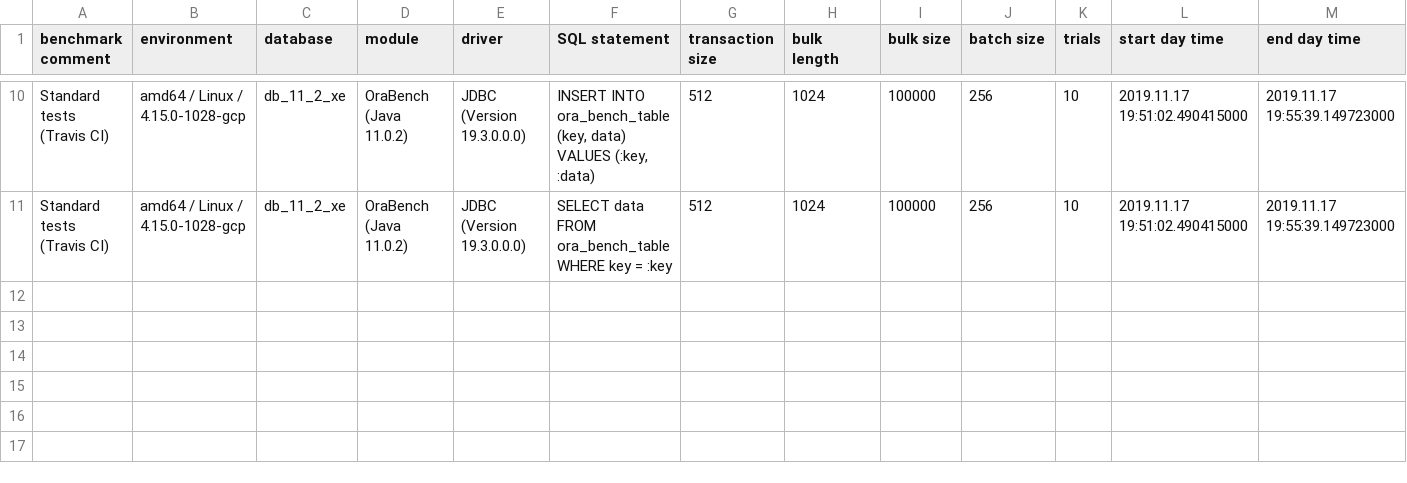
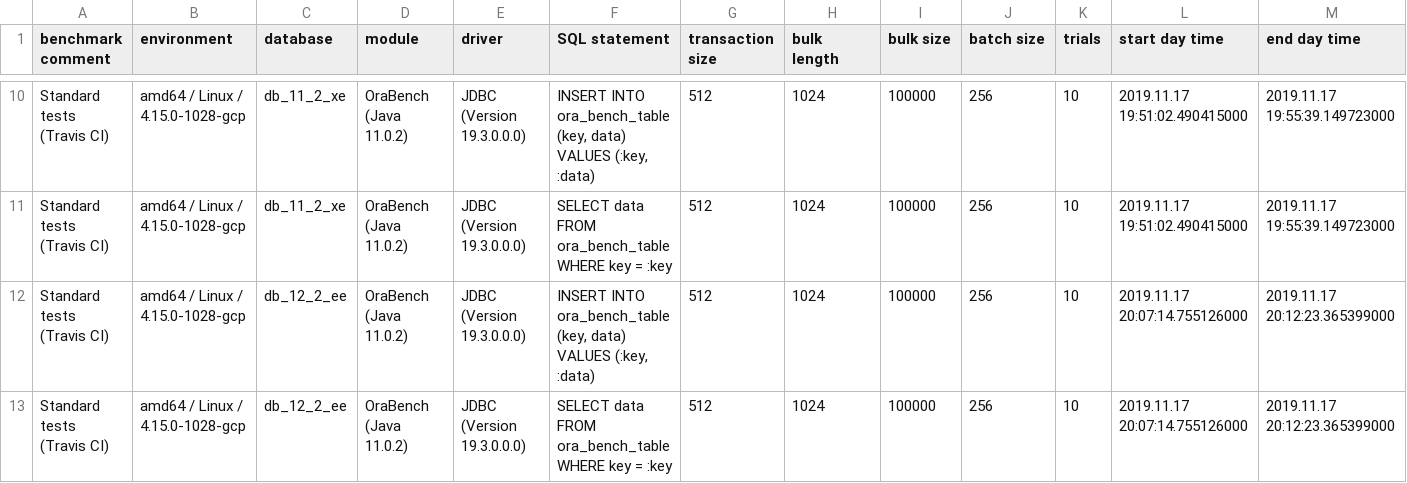
Before and after one commit to KonnexionsGmbH/ora_bench, a TSV file: priv/ora_bench_result_statistical.tsv, drawn as a sheet; only a part is shown, gaps mark what is left out; rows hold the shown columns only; the diff names each change by its address in the sheet, - before the commit and + after, or states it on an @@ line.

Commit message:
Travis update: Nov 2019 (Build 90)
[skip ci]

```diff
--- a/priv/ora_bench_result_statistical.tsv
+++ b/priv/ora_bench_result_statistical.tsv
+row 12: Standard tests (Travis CI) | amd64 / Linux / 4.15.0-1028-gcp | db_12_2_ee | OraBench (Java 11.0.2) | JDBC (Version 19.3.0.0.0) | INSERT INTO ora_bench_table (key, data) VALUES (:key, :data) | 512 | 1024 | 100000 | 256 | 10 | 2019.11.17 20:07:14.755126000 | 2019.11.17 20:12:23.365399000
+row 13: Standard tests (Travis CI) | amd64 / Linux / 4.15.0-1028-gcp | db_12_2_ee | OraBench (Java 11.0.2) | JDBC (Version 19.3.0.0.0) | SELECT data FROM ora_bench_table WHERE key = :key | 512 | 1024 | 100000 | 256 | 10 | 2019.11.17 20:07:14.755126000 | 2019.11.17 20:12:23.365399000
```
Also changed, not shown: 1 other file.
